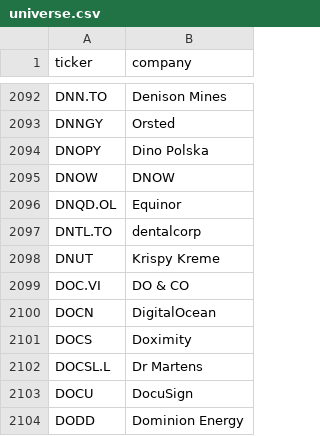
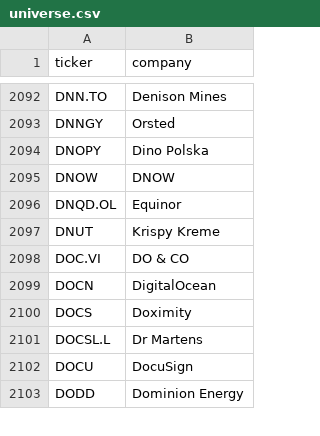
Before and after one commit to andrei1234D/GPT5, a CSV file: data/universe.csv, drawn as a sheet; only a part is shown, gaps mark what is left out; the diff names each change by its address in the sheet, - before the commit and + after, or states it on an @@ line.

```diff
--- a/data/universe.csv
+++ b/data/universe.csv
-row 2097: DNTL.TO | dentalcorp
```
Also changed, not shown: data/stage1_enhancer_bonus.csv, data/stage1_kept.csv, 4 other files.
